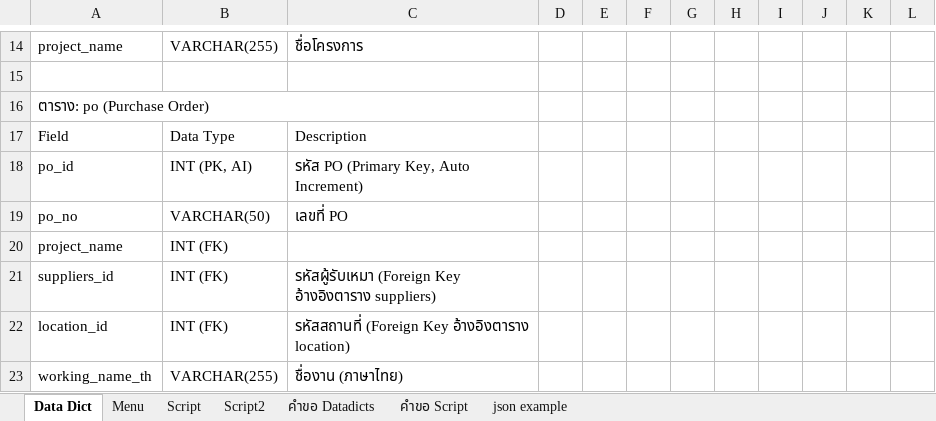
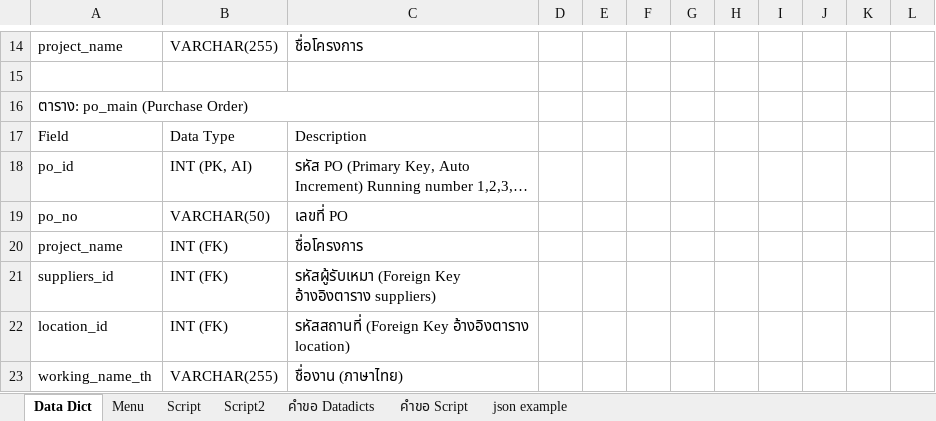
Before and after one commit to kittipoj11/ipc, an Excel workbook: database/ipcdb rev02.xlsx, sheet Data Dict, drawn as a sheet; only a part is shown, gaps mark what is left out; values as stored, in another font and other column widths than the file's, no cell formats; the diff covers the shown part only; the diff names each change by its address in the sheet, - before the commit and + after, or states it on an @@ line.

```diff
--- a/database/ipcdb rev02.xlsx (sheet Data Dict)
+++ b/database/ipcdb rev02.xlsx (sheet Data Dict)
-A16: ตาราง: po (Purchase Order)
+A16: ตาราง: po_main (Purchase Order)
-C18: …Auto Increment)
+C18: …Auto Increment) Running number 1,2,3,…
-C20: (empty)
+C20: ชื่อโครงการ
```
Also changed, not shown: 38 added rows elsewhere in this sheet, cell formats, 1 other file.
